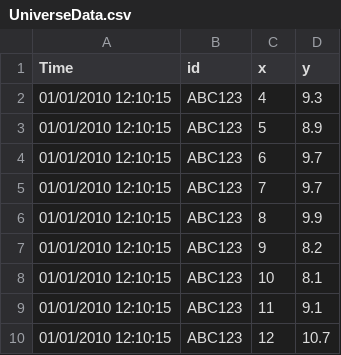
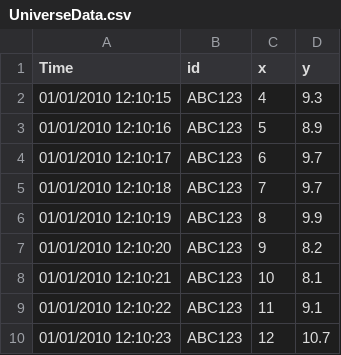
Before and after one commit to jjcollinge/Parrot, a CSV file: EoTPlatform/TestConsoleApplicationClient/UniverseData.csv, drawn as a sheet.

Commit message:
began adding unit tests

```diff
--- a/EoTPlatform/TestConsoleApplicationClient/UniverseData.csv
+++ b/EoTPlatform/TestConsoleApplicationClient/UniverseData.csv
@@ -2,9 +2,9 @@ Time,id,x,y
 01/01/2010 12:10:15,ABC123,4,9.3
-01/01/2010 12:10:15,ABC123,5,8.9
-01/01/2010 12:10:15,ABC123,6,9.7
-01/01/2010 12:10:15,ABC123,7,9.7
-01/01/2010 12:10:15,ABC123,8,9.9
-01/01/2010 12:10:15,ABC123,9,8.2
-01/01/2010 12:10:15,ABC123,10,8.1
-01/01/2010 12:10:15,ABC123,11,9.1
-01/01/2010 12:10:15,ABC123,12,10.7
+01/01/2010 12:10:16,ABC123,5,8.9
+01/01/2010 12:10:17,ABC123,6,9.7
+01/01/2010 12:10:18,ABC123,7,9.7
+01/01/2010 12:10:19,ABC123,8,9.9
+01/01/2010 12:10:20,ABC123,9,8.2
+01/01/2010 12:10:21,ABC123,10,8.1
+01/01/2010 12:10:22,ABC123,11,9.1
+01/01/2010 12:10:23,ABC123,12,10.7
```
Also changed, not shown: 41 other files.
